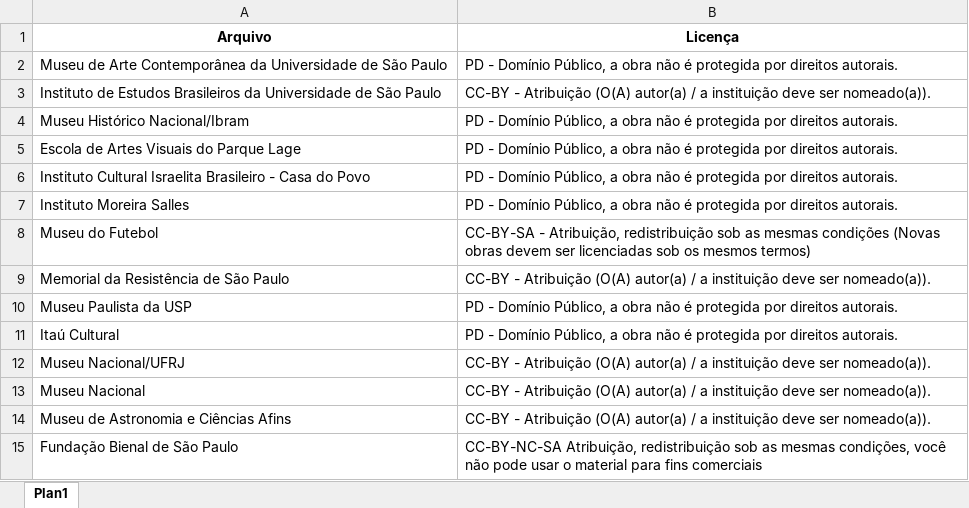
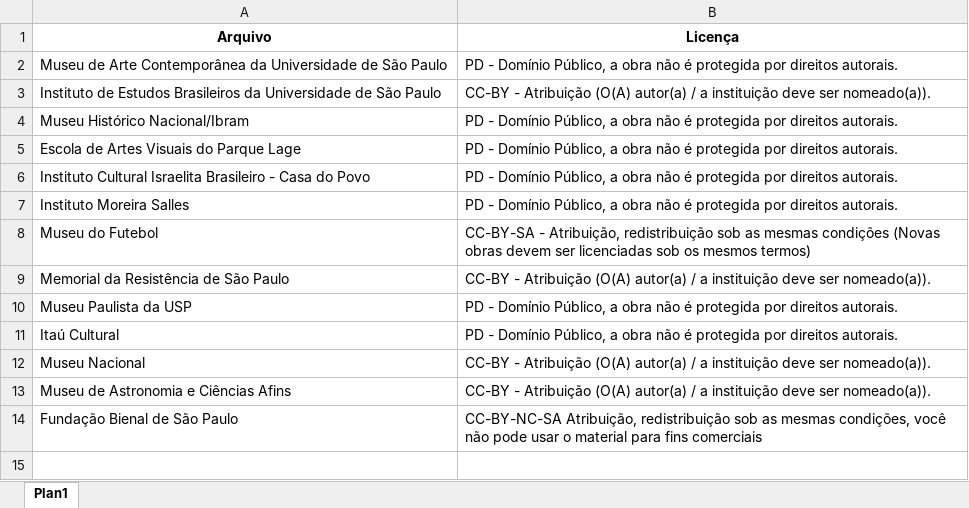
Before and after one commit to shawee-io/abrete-codigo-datasets, an Excel workbook: LICENSES.xlsx, sheet Plan1, drawn as a sheet; values as stored, in another font and other column widths than the file's, no borders; charts and pictures not drawn; the diff names each change by its address in the sheet, - before the commit and + after, or states it on an @@ line.

Commit message:
license update

```diff
--- a/LICENSES.xlsx (sheet Plan1)
+++ b/LICENSES.xlsx (sheet Plan1)
-row 12: Museu Nacional/UFRJ | CC-BY - Atribuição (O(A) autor(a) / a instituição deve ser nomeado(a)).
```
